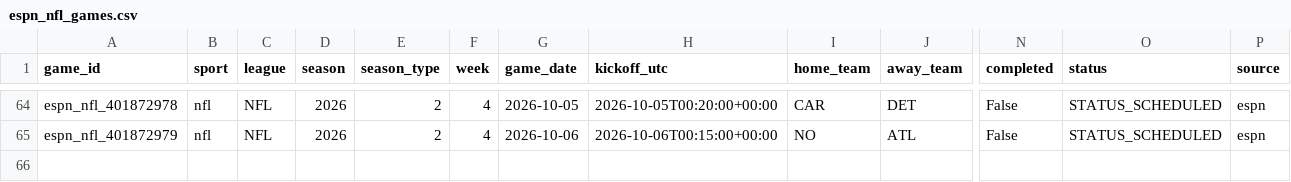
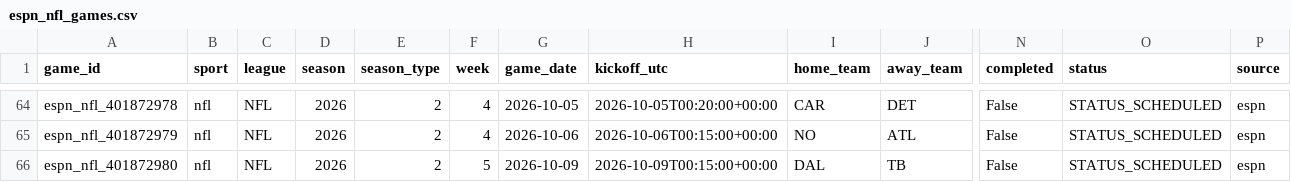
Before and after one commit to firstdollarhq/sports-edge-lab, a CSV file: data/processed/espn_nfl_games.csv, drawn as a sheet; only a part is shown, gaps mark what is left out; rows hold the shown columns only; the diff names each change by its address in the sheet, - before the commit and + after, or states it on an @@ line.

```diff
--- a/data/processed/espn_nfl_games.csv
+++ b/data/processed/espn_nfl_games.csv
+row 66: espn_nfl_401872980 | nfl | NFL | 2026 | 2 | 5 | 2026-10-09 | 2026-10-09T00:15:00+00:00 | DAL | TB | False | STATUS_SCHEDULED | espn
```
Also changed, not shown: bets/ledger.csv, data/processed/nfl_games.csv, 9 other files.
